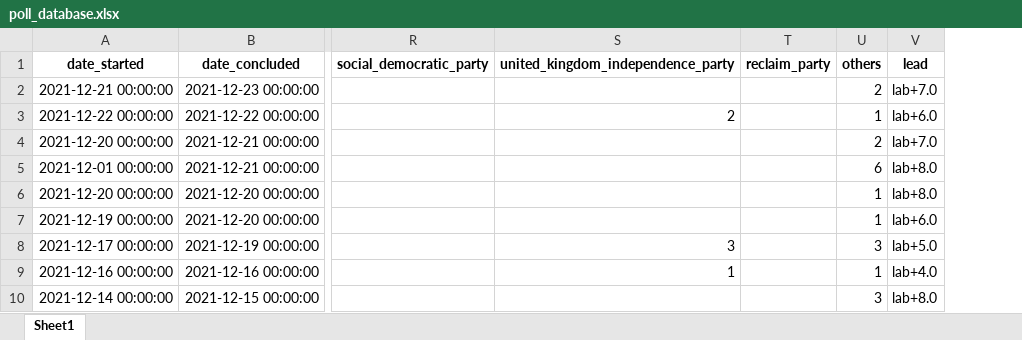
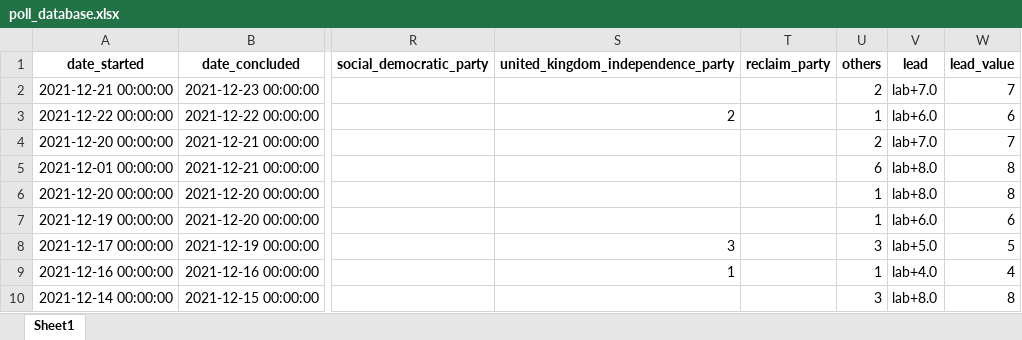
Before and after one commit to AndyLawton/uk_general_election_polls, an Excel workbook: poll_database/poll_database.xlsx, sheet Sheet1, drawn as a sheet; only a part is shown, gaps mark what is left out; values as stored, in another font and other column widths than the file's, no borders; the diff names each change by its address in the sheet, - before the commit and + after, or states it on an @@ line.

```diff
--- a/poll_database/poll_database.xlsx (sheet Sheet1)
+++ b/poll_database/poll_database.xlsx (sheet Sheet1)
+column W (lead_value), rows 2-10: 7 | 6 | 7 | 8 | 8 | 6 | 5 | 4 | 8
```
Also changed, not shown: 10 other files.
